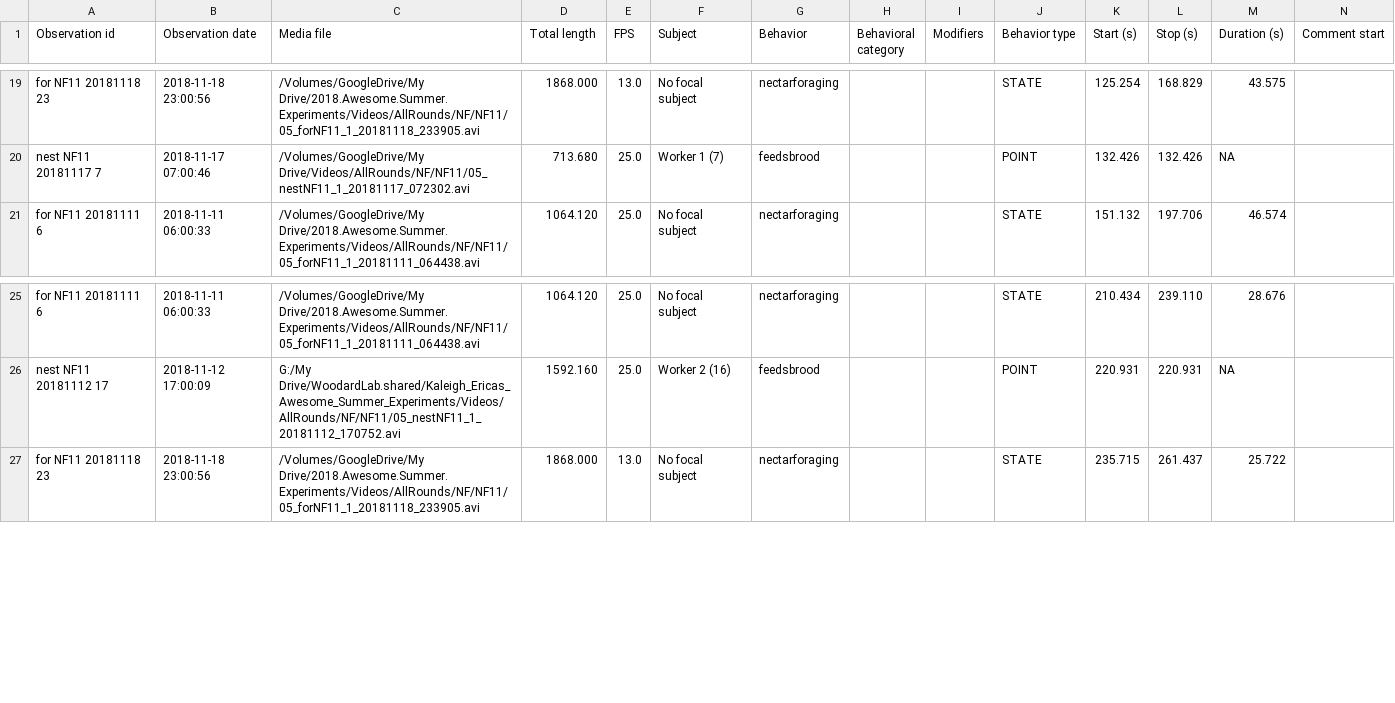
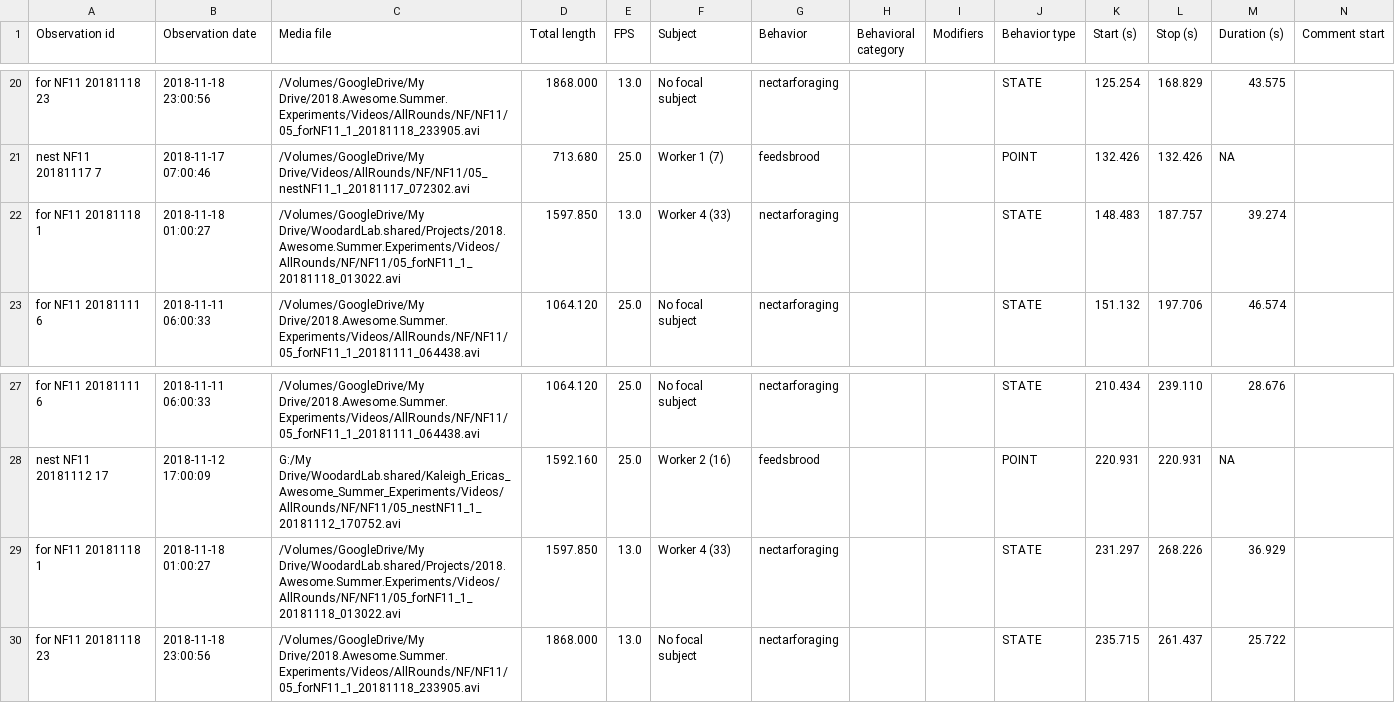
Before and after one commit to kalefish52/AnBehEarlyBumbles21, a CSV file: Data/BORISfiles/NF11.csv, drawn as a sheet; only a part is shown, gaps mark what is left out; rows hold the shown columns only; the diff covers the shown part only; the diff names each change by its address in the sheet, - before the commit and + after, or states it on an @@ line.

```diff
--- a/Data/BORISfiles/NF11.csv
+++ b/Data/BORISfiles/NF11.csv
+row 22: for NF11 20181118 1 | 2018-11-18 01:00:27 | /Volumes/GoogleDrive/My Drive/WoodardLab.shared/Projects/2018.Awesome.Summer.Experiments/Videos/AllRounds/NF/NF11/05_forNF11_1_20181118_013022.avi | 1597.850 | 13.0 | Worker 4 (33) | nectarforaging |  |  | STATE | 148.483 | 187.757 | 39.274
+row 29: for NF11 20181118 1 | 2018-11-18 01:00:27 | /Volumes/GoogleDrive/My Drive/WoodardLab.shared/Projects/2018.Awesome.Summer.Experiments/Videos/AllRounds/NF/NF11/05_forNF11_1_20181118_013022.avi | 1597.850 | 13.0 | Worker 4 (33) | nectarforaging |  |  | STATE | 231.297 | 268.226 | 36.929
```
Also changed, not shown: 9 added rows elsewhere in this file, Data/BORISfiles/NT07.csv, Data/BORISfiles/NT13.csv, 14 other files.
